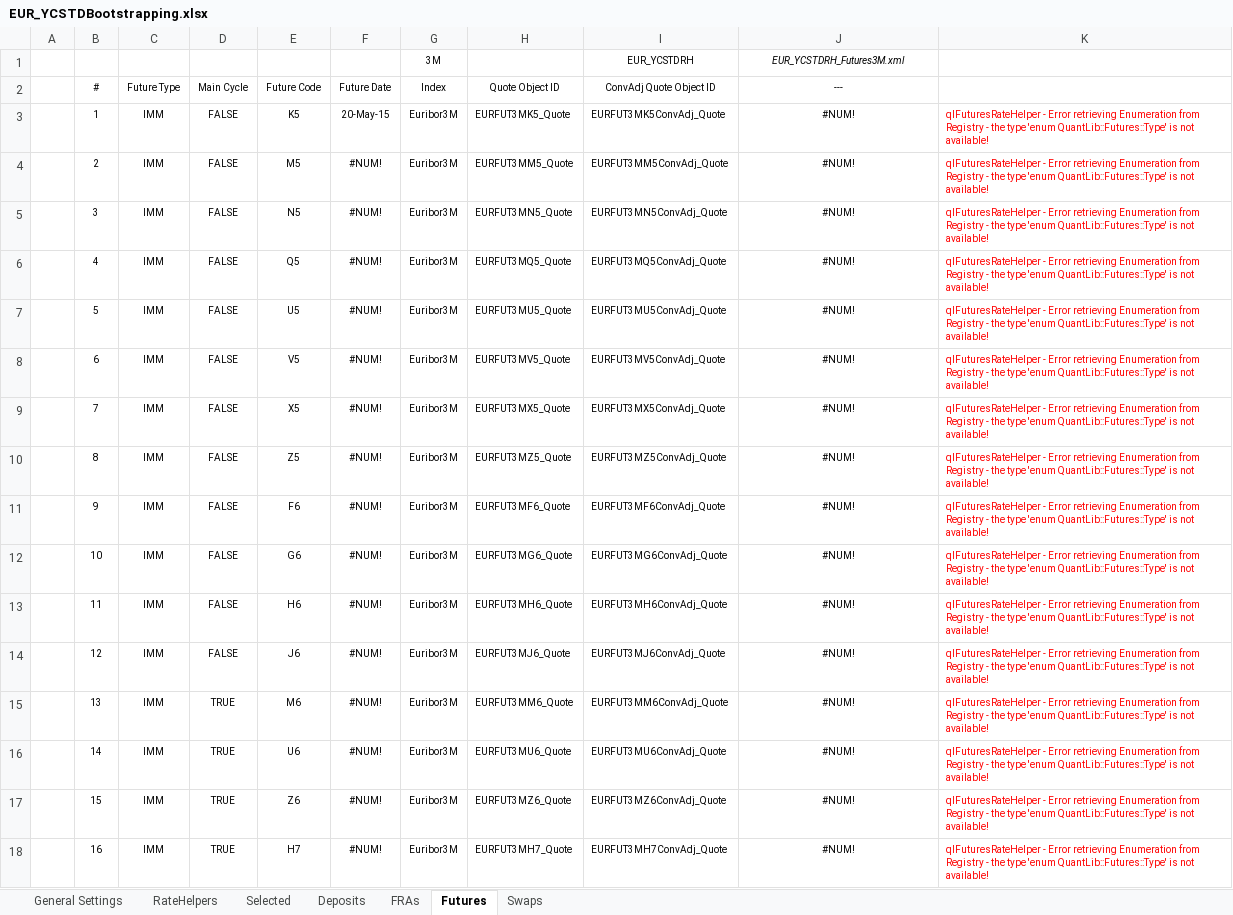
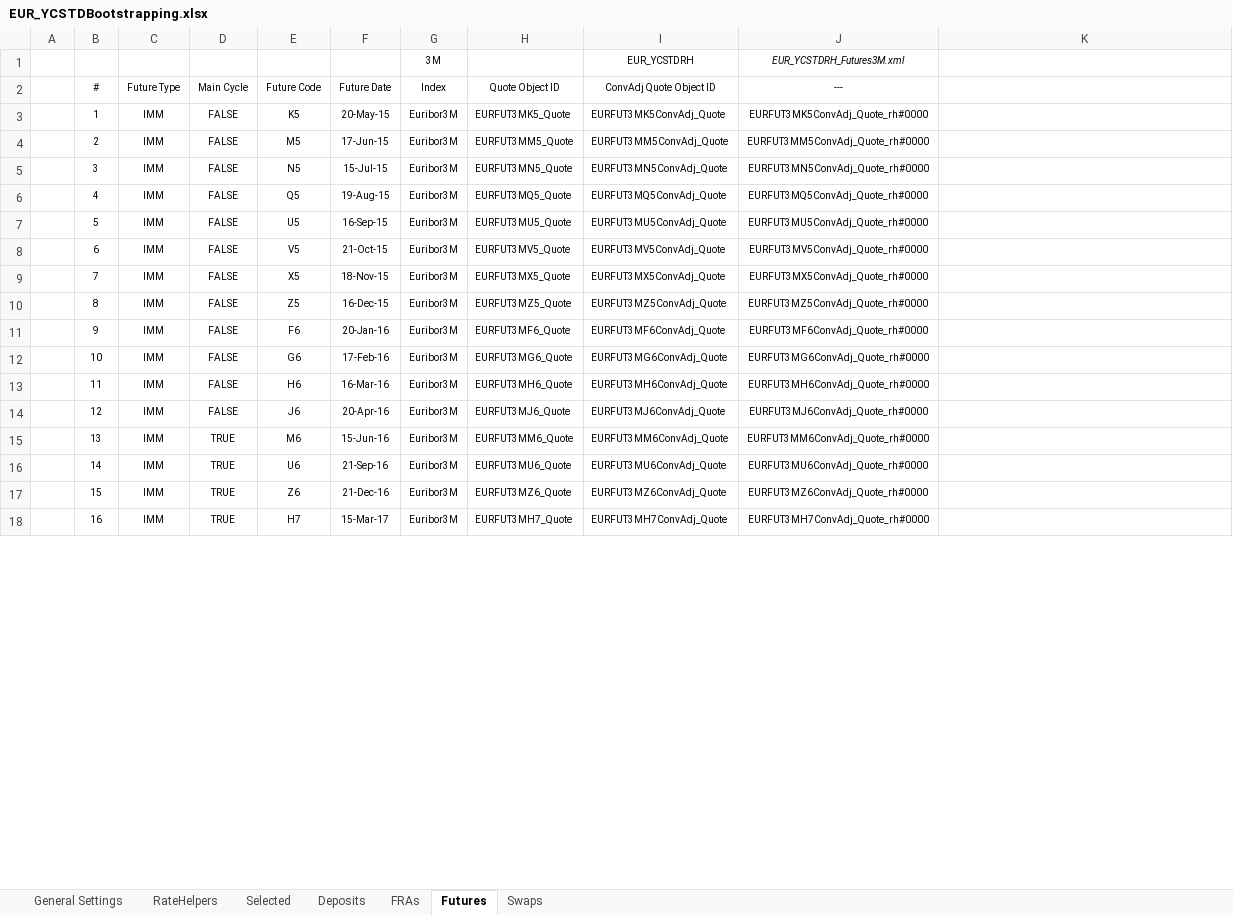
Before and after one commit to eehlers/QuantLibXL, an Excel workbook: Data2/XLS/EUR/EUR_YCSTDBootstrapping.xlsx, sheet Futures, drawn as a sheet; only a part is shown; values as stored, in another font and other column widths than the file's, no borders; the diff covers the shown part only; the diff names each change by its address in the sheet, - before the commit and + after, or states it on an @@ line.

Commit message:
implement function qlSwapRateHelper()

```diff
--- a/Data2/XLS/EUR/EUR_YCSTDBootstrapping.xlsx (sheet Futures)
+++ b/Data2/XLS/EUR/EUR_YCSTDBootstrapping.xlsx (sheet Futures)
-J3 (---): #NUM!
+J3 (---): EURFUT3MK5ConvAdj_Quote_rh#0000
-K3:K18: qlFuturesRateHelper - Error retrieving Enumeration from Registry - the type 'enum QuantLib::Futures::Type' is not available!
+K3:K18: (empty)
-F4 (Future Date): #NUM!
+F4 (Future Date): 17-Jun-15
-J4 (---): #NUM!
+J4 (---): EURFUT3MM5ConvAdj_Quote_rh#0000
-F5 (Future Date): #NUM!
+F5 (Future Date): 15-Jul-15
-J5 (---): #NUM!
+J5 (---): EURFUT3MN5ConvAdj_Quote_rh#0000
-F6 (Future Date): #NUM!
+F6 (Future Date): 19-Aug-15
-J6 (---): #NUM!
+J6 (---): EURFUT3MQ5ConvAdj_Quote_rh#0000
-F7 (Future Date): #NUM!
+F7 (Future Date): 16-Sep-15
-J7 (---): #NUM!
+J7 (---): EURFUT3MU5ConvAdj_Quote_rh#0000
-F8 (Future Date): #NUM!
+F8 (Future Date): 21-Oct-15
-J8 (---): #NUM!
+J8 (---): EURFUT3MV5ConvAdj_Quote_rh#0000
-F9 (Future Date): #NUM!
+F9 (Future Date): 18-Nov-15
-J9 (---): #NUM!
+J9 (---): EURFUT3MX5ConvAdj_Quote_rh#0000
-F10 (Future Date): #NUM!
+F10 (Future Date): 16-Dec-15
-J10 (---): #NUM!
+J10 (---): EURFUT3MZ5ConvAdj_Quote_rh#0000
-F11 (Future Date): #NUM!
+F11 (Future Date): 20-Jan-16
-J11 (---): #NUM!
+J11 (---): EURFUT3MF6ConvAdj_Quote_rh#0000
-F12 (Future Date): #NUM!
+F12 (Future Date): 17-Feb-16
-J12 (---): #NUM!
+J12 (---): EURFUT3MG6ConvAdj_Quote_rh#0000
-F13 (Future Date): #NUM!
+F13 (Future Date): 16-Mar-16
-J13 (---): #NUM!
+J13 (---): EURFUT3MH6ConvAdj_Quote_rh#0000
-F14 (Future Date): #NUM!
+F14 (Future Date): 20-Apr-16
-J14 (---): #NUM!
+J14 (---): EURFUT3MJ6ConvAdj_Quote_rh#0000
-F15 (Future Date): #NUM!
+F15 (Future Date): 15-Jun-16
-J15 (---): #NUM!
+J15 (---): EURFUT3MM6ConvAdj_Quote_rh#0000
-F16 (Future Date): #NUM!
+F16 (Future Date): 21-Sep-16
-J16 (---): #NUM!
+J16 (---): EURFUT3MU6ConvAdj_Quote_rh#0000
-F17 (Future Date): #NUM!
+F17 (Future Date): 21-Dec-16
-J17 (---): #NUM!
+J17 (---): EURFUT3MZ6ConvAdj_Quote_rh#0000
-F18 (Future Date): #NUM!
+F18 (Future Date): 15-Mar-17
-J18 (---): #NUM!
+J18 (---): EURFUT3MH7ConvAdj_Quote_rh#0000
```
Also changed, not shown: 78 edited cells elsewhere in this sheet, sheet RateHelpers, sheet Selected, sheet Swaps, sheet General Settings, sheet Deposits, formulas that keep their value.
